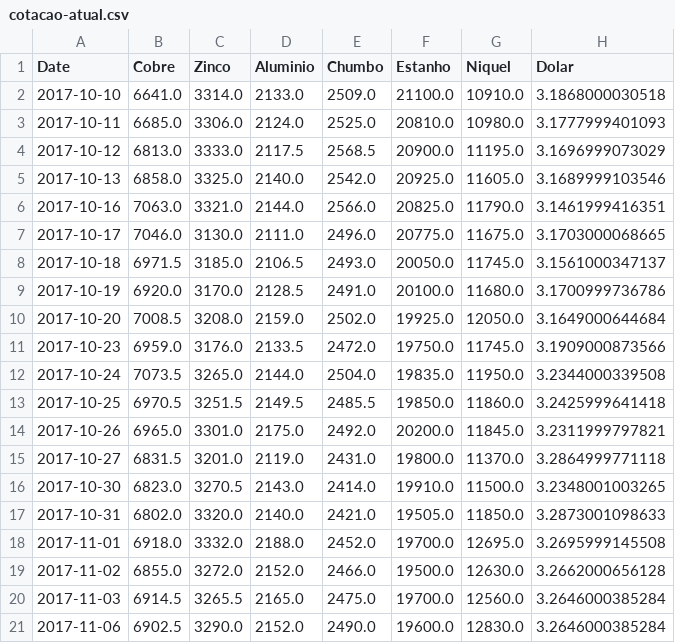
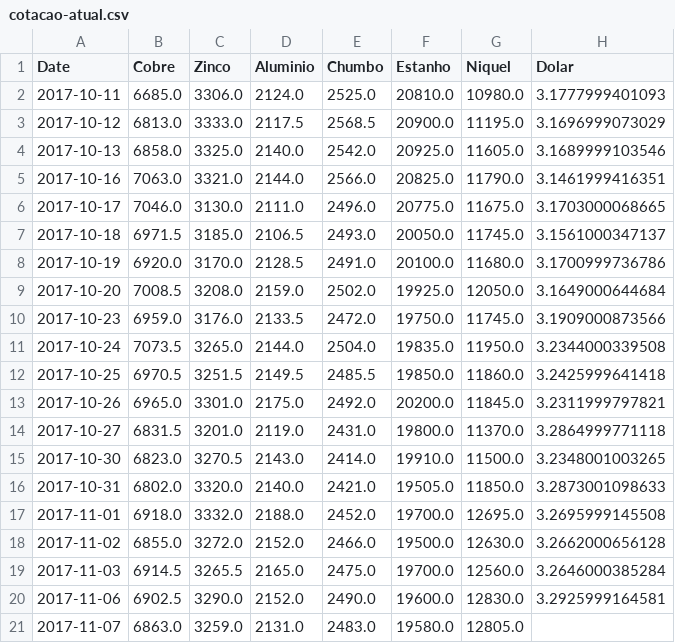
Before and after one commit to tiagocordeiro/flask-lme-chart, a CSV file: cotacao-atual.csv, drawn as a sheet.

```diff
--- a/cotacao-atual.csv
+++ b/cotacao-atual.csv
@@ -1,3 +1,2 @@
 Date,Cobre,Zinco,Aluminio,Chumbo,Estanho,Niquel,Dolar
-2017-10-10,6641.0,3314.0,2133.0,2509.0,21100.0,10910.0,3.1868000030518
 2017-10-11,6685.0,3306.0,2124.0,2525.0,20810.0,10980.0,3.1777999401093
@@ -20,2 +19,3 @@ Date,Cobre,Zinco,Aluminio,Chumbo,Estanho,Niquel,Dolar
 2017-11-03,6914.5,3265.5,2165.0,2475.0,19700.0,12560.0,3.2646000385284
-2017-11-06,6902.5,3290.0,2152.0,2490.0,19600.0,12830.0,3.2646000385284
+2017-11-06,6902.5,3290.0,2152.0,2490.0,19600.0,12830.0,3.2925999164581
+2017-11-07,6863.0,3259.0,2131.0,2483.0,19580.0,12805.0,
```
Also changed, not shown: static/cotacao-atual.csv, static/todo-periodo.csv, 1 other file.
